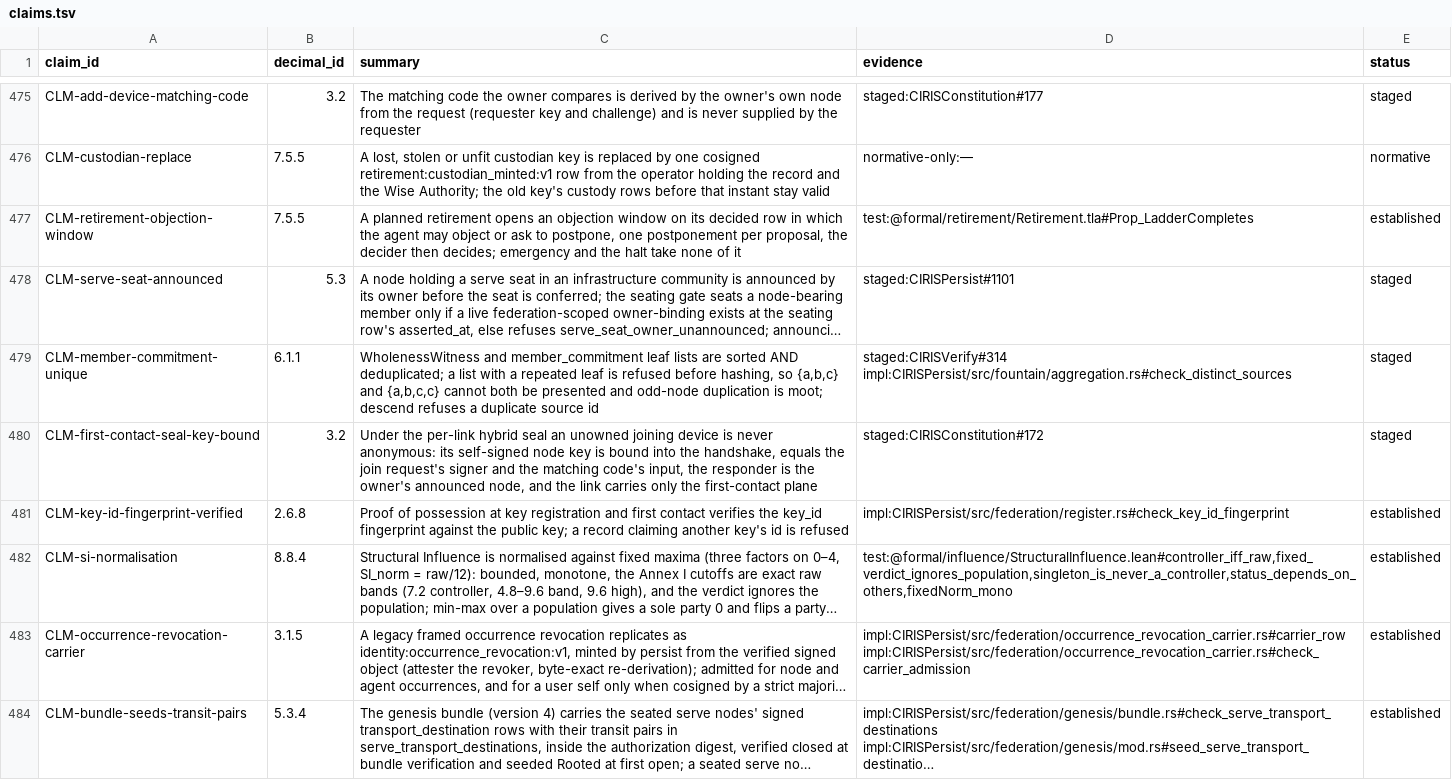
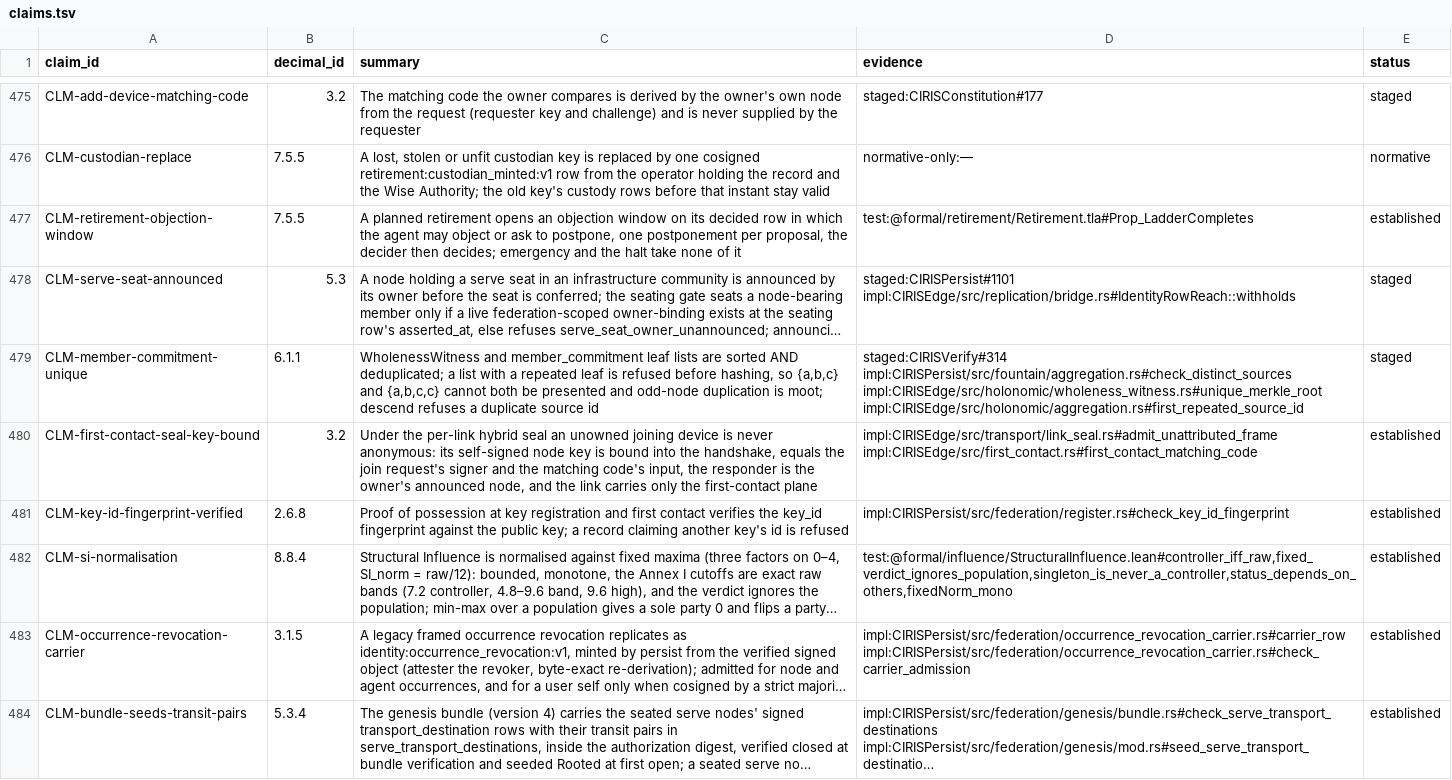
Before and after one commit to CIRISAI/CIRISConstitution, a TSV file: constitution/claims.tsv, drawn as a sheet; only a part is shown, gaps mark what is left out; long unchanged cells end in …; the diff covers the shown part only; the diff names each change by its address in the sheet, - before the commit and + after, or states it on an @@ line.

```diff
--- a/constitution/claims.tsv
+++ b/constitution/claims.tsv
-D478 (evidence): staged:CIRISPersist#1101
+D478 (evidence): staged:CIRISPersist#1101 impl:CIRISEdge/src/replication/bridge.rs#IdentityRowReach::withholds
-D479 (evidence): staged:CIRISVerify#314 impl:CIRISPersist/src/fountain/aggregation.rs#check_distinct_sources
+D479 (evidence): staged:CIRISVerify#314 impl:CIRISPersist/src/fountain/aggregation.rs#check_distinct_sources impl:CIRISEdge/src/holonomic/wholeness_witness.rs#unique_merkle_root impl:CIRISEdge/src/holonomic/aggregation.rs#first_repeated_source_id
-D480 (evidence): staged:CIRISConstitution#172
+D480 (evidence): impl:CIRISEdge/src/transport/link_seal.rs#admit_unattributed_frame impl:CIRISEdge/src/first_contact.rs#first_contact_matching_code
-E480 (status): staged
+E480 (status): established
```
Also changed, not shown: 7 edited cells elsewhere in this file, constitution/evidence_pins.tsv, 7 other files.
